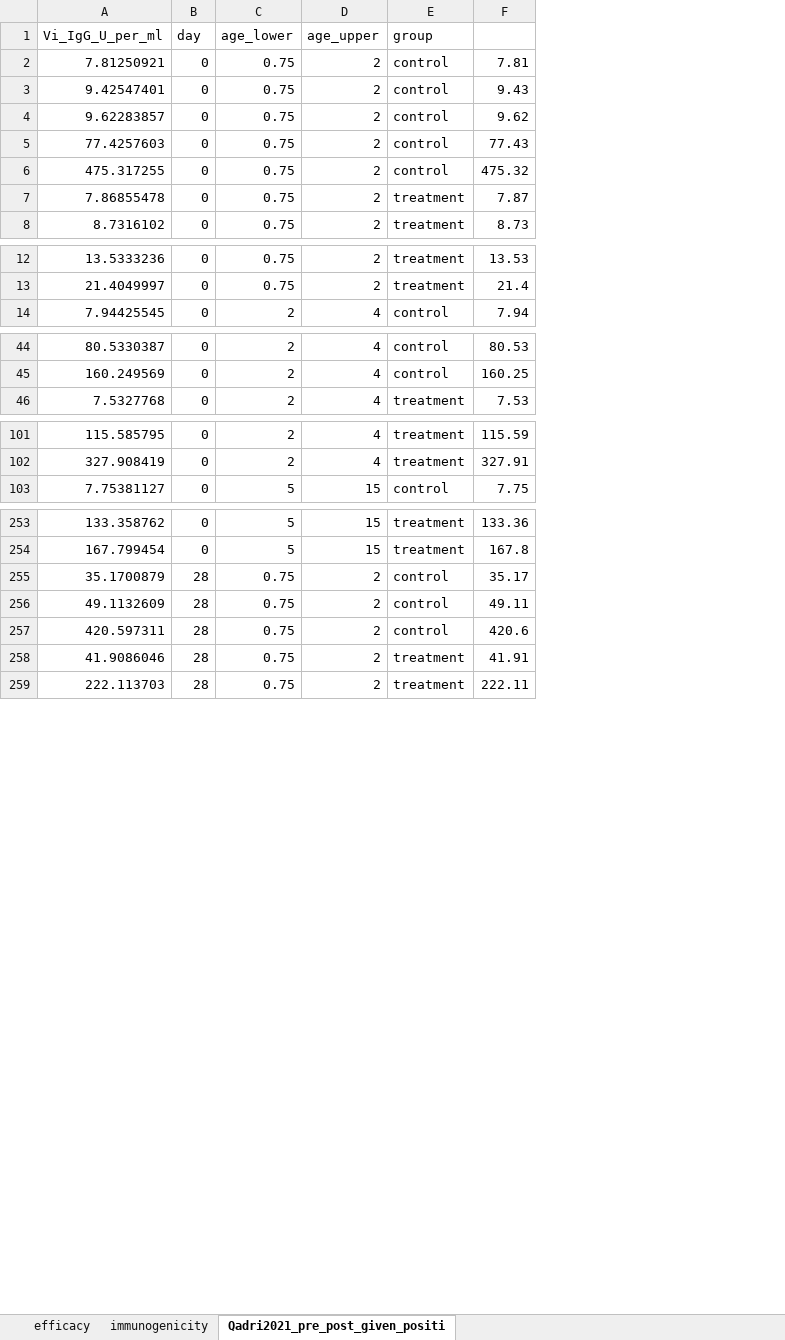
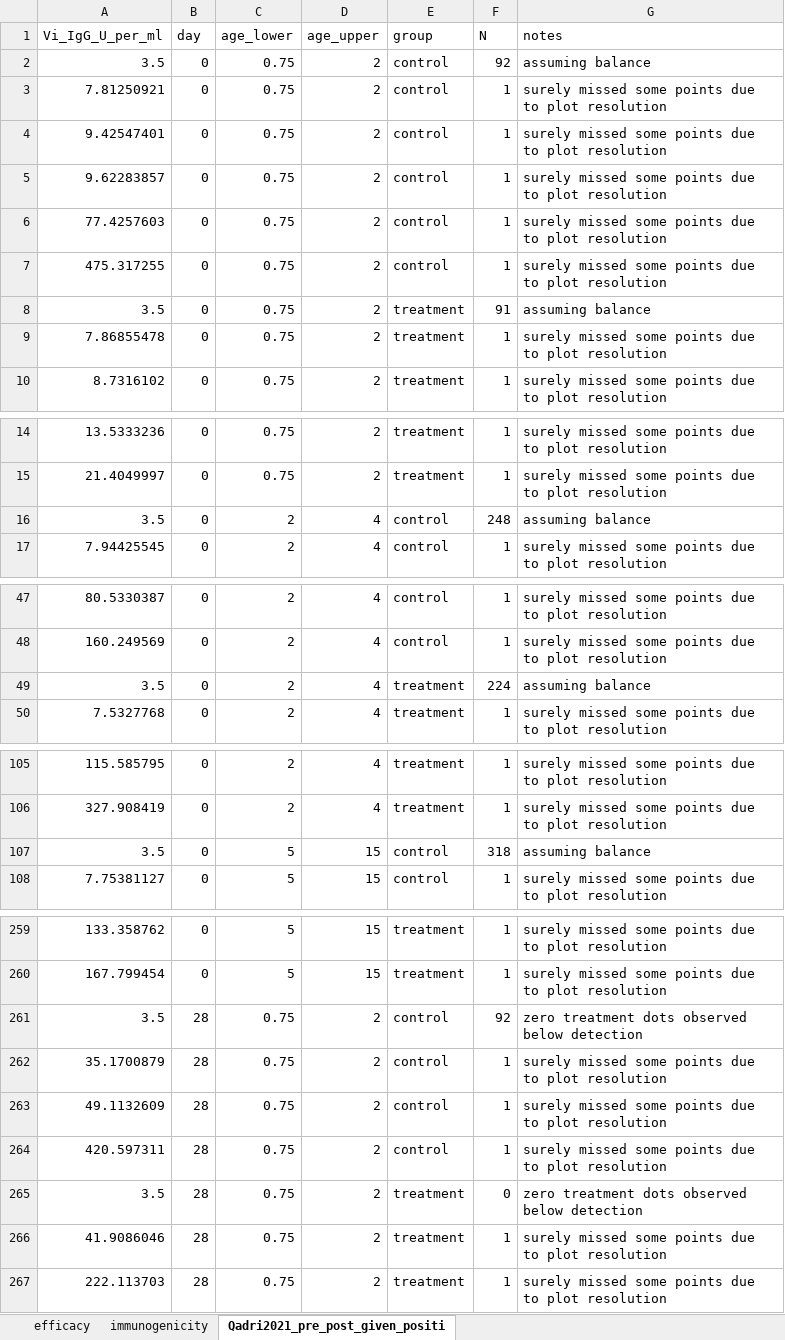
Before and after one commit to famulare/typhoid-immune-dynamics, an Excel workbook: data/typhoid_vaccine_study_data.xlsx, sheet Qadri2021_pre_post_given_positi, drawn as a sheet; only a part is shown, gaps mark what is left out; values as stored, in another font and other column widths than the file's, no borders; removed rows and columns are numbered as before the commit, all else as after; the diff covers the shown part only; the diff names each change by its address in the sheet, - before the commit and + after, or states it on an @@ line.

Commit message:
started titer censoring exploration. added censored data to titer dot table.

```diff
--- a/data/typhoid_vaccine_study_data.xlsx (sheet Qadri2021_pre_post_given_positi)
+++ b/data/typhoid_vaccine_study_data.xlsx (sheet Qadri2021_pre_post_given_positi)
-column F, rows 2-8: 7.81 | 9.43 | 9.62 | 77.43 | 475.32 | 7.87 | 8.73; rows 12-14: 13.53 | 21.4 | 7.94; rows 44-46: 80.53 | 160.25 | 7.53; rows 101-103: 115.59 | 327.91 | 7.75; rows 253-259: 133.36 | 167.8 | 35.17 | 49.11 | 420.6 | 41.91 | 222.11
+column F (N), rows 3-7: all 1; rows 9-10: 1 | 1; rows 14-15: 1 | 1; row 17: 1; rows 47-48: 1 | 1; row 50: 1; rows 105-106: 1 | 1; row 108: 1; rows 259-260: 1 | 1; rows 262-264: all 1; rows 266-267: 1 | 1
+column G (notes), rows 3-7: all surely missed some points due to plot resolution; rows 9-10: surely missed some points due to plot resolution | surely missed some points due to plot resolution; rows 14-15: surely missed some points due to plot resolution | surely missed some points due to plot resolution; row 17: surely missed some points due to plot resolution; rows 47-48: surely missed some points due to plot resolution | surely missed some points due to plot resolution; row 50: surely missed some points due to plot resolution; rows 105-106: surely missed some points due to plot resolution | surely missed some points due to plot resolution; row 108: surely missed some points due to plot resolution; rows 259-260: surely missed some points due to plot resolution | surely missed some points due to plot resolution; rows 262-264: all surely missed some points due to plot resolution; rows 266-267: surely missed some points due to plot resolution | surely missed some points due to plot resolution
+row 2: 3.5 | 0 | 0.75 | 2 | control | 92 | assuming balance
+row 8: 3.5 | 0 | 0.75 | 2 | treatment | 91 | assuming balance
+row 16: 3.5 | 0 | 2 | 4 | control | 248 | assuming balance
+row 49: 3.5 | 0 | 2 | 4 | treatment | 224 | assuming balance
+row 107: 3.5 | 0 | 5 | 15 | control | 318 | assuming balance
+row 261: 3.5 | 28 | 0.75 | 2 | control | 92 | zero treatment dots observed below detection
+row 265: 3.5 | 28 | 0.75 | 2 | treatment | 0 | zero treatment dots observed below detection
```
Also changed, not shown: 5 added rows elsewhere in this sheet, sheet immunogenicity, 1 other file.
